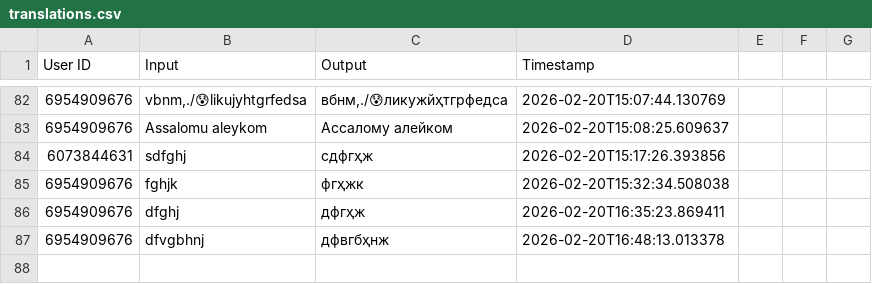
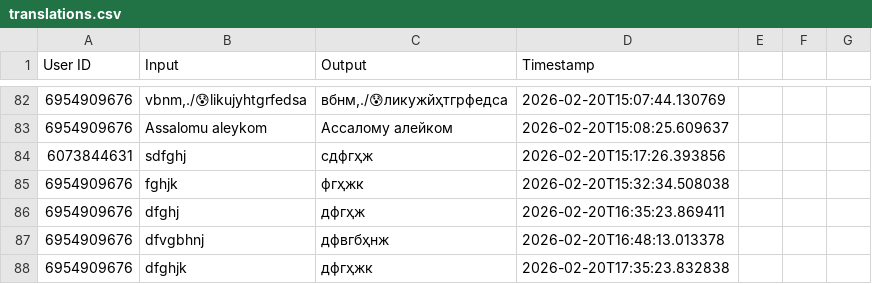
Before and after one commit to ShoxGit19/Telegram_BOT, a CSV file: translations.csv, drawn as a sheet; only a part is shown, gaps mark what is left out; the diff names each change by its address in the sheet, - before the commit and + after, or states it on an @@ line.

Commit message:
Auto save

```diff
--- a/translations.csv
+++ b/translations.csv
+row 88: 6954909676 | dfghjk | дфгҳжк | 2026-02-20T17:35:23.832838
```
